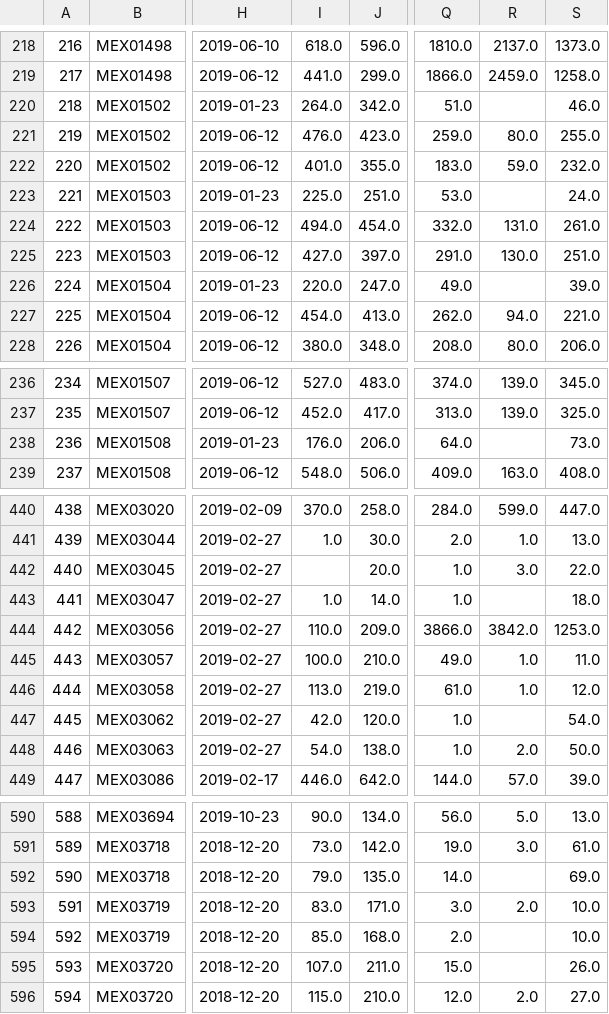
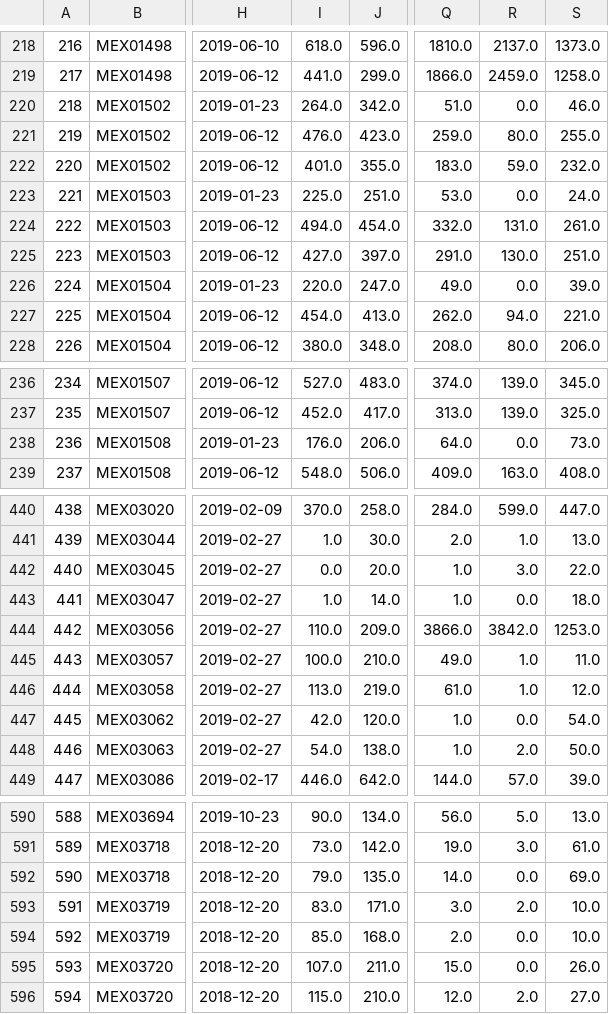
Before and after one commit to alexandrehdiass/SIMOA, a CSV file: Clo.csv, drawn as a sheet; only a part is shown, gaps mark what is left out; the diff covers the shown part only; the diff names each change by its address in the sheet, - before the commit and + after, or states it on an @@ line.

```diff
--- a/Clo.csv
+++ b/Clo.csv
-R220: (empty)
+R220: 0.0
-R223: (empty)
+R223: 0.0
-R226: (empty)
+R226: 0.0
-R238: (empty)
+R238: 0.0
-I442: (empty)
+I442: 0.0
-R443: (empty)
+R443: 0.0
-R447: (empty)
+R447: 0.0
-R592: (empty)
+R592: 0.0
-R594:R595: (empty)
+R594:R595: 0.0
```
Also changed, not shown: 1 added row, 1 removed row and 37 edited cells elsewhere in this file, 3 other files.
